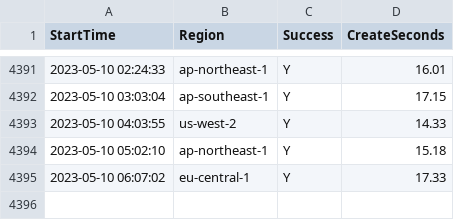
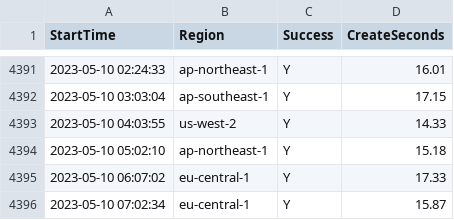
Before and after one commit to disksing/oh-my-tidbcloud, a CSV file: stats.csv, drawn as a sheet; only a part is shown, gaps mark what is left out; the diff names each change by its address in the sheet, - before the commit and + after, or states it on an @@ line.

```diff
--- a/stats.csv
+++ b/stats.csv
+row 4396: 2023-05-10 07:02:34 | eu-central-1 | Y | 15.87
```
Also changed, not shown: 1 other file.
